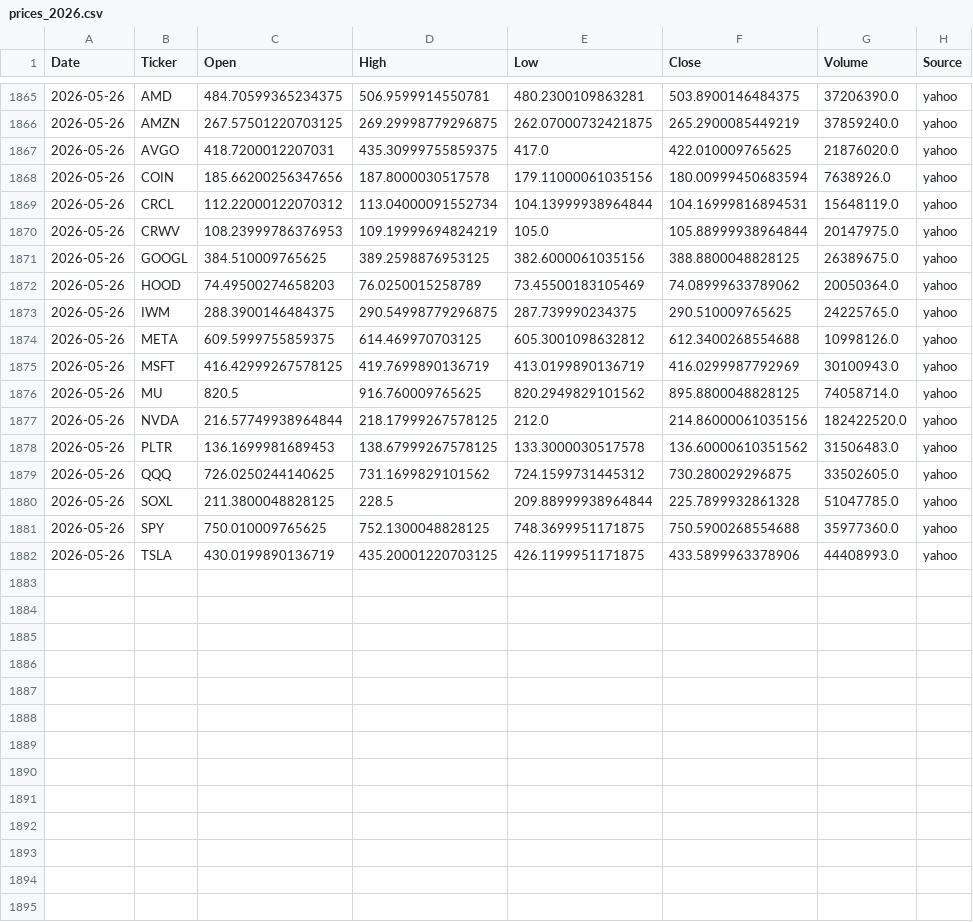
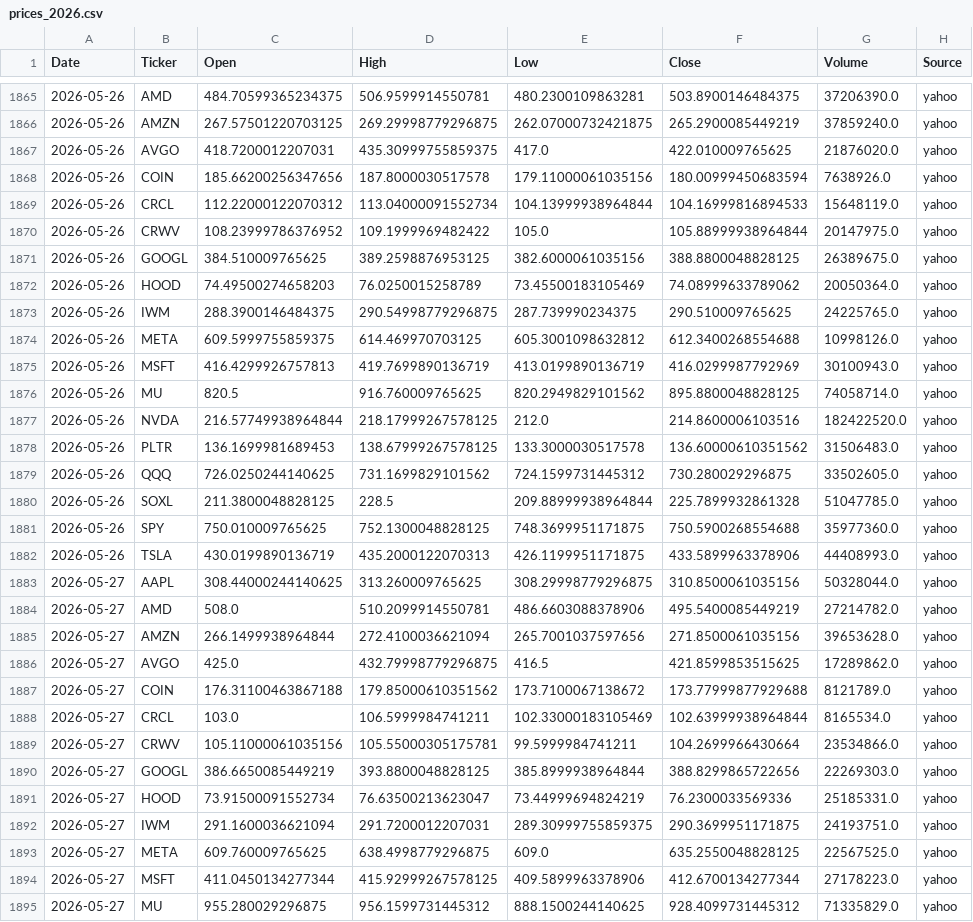
Before and after one commit to Frankyyyyyyyyyy/KDJ-Pattern-Scanner_V3, a CSV file: price_cache/prices_2026.csv, drawn as a sheet; only a part is shown, gaps mark what is left out; the diff covers the shown part only.

```diff
--- a/price_cache/prices_2026.csv
+++ b/price_cache/prices_2026.csv
@@ -1868,4 +1868,4 @@
 2026-05-26,COIN,185.66200256347656,187.8000030517578,179.11000061035156,180.00999450683594,7638926.0,yahoo
-2026-05-26,CRCL,112.22000122070312,113.04000091552734,104.13999938964844,104.16999816894531,15648119.0,yahoo
-2026-05-26,CRWV,108.23999786376953,109.19999694824219,105.0,105.88999938964844,20147975.0,yahoo
+2026-05-26,CRCL,112.22000122070312,113.04000091552734,104.13999938964844,104.16999816894533,15648119.0,yahoo
+2026-05-26,CRWV,108.23999786376952,109.1999969482422,105.0,105.88999938964844,20147975.0,yahoo
 2026-05-26,GOOGL,384.510009765625,389.2598876953125,382.6000061035156,388.8800048828125,26389675.0,yahoo
@@ -1874,5 +1874,5 @@
 2026-05-26,META,609.5999755859375,614.469970703125,605.3001098632812,612.3400268554688,10998126.0,yahoo
-2026-05-26,MSFT,416.42999267578125,419.7699890136719,413.0199890136719,416.0299987792969,30100943.0,yahoo
+2026-05-26,MSFT,416.4299926757813,419.7699890136719,413.0199890136719,416.0299987792969,30100943.0,yahoo
 2026-05-26,MU,820.5,916.760009765625,820.2949829101562,895.8800048828125,74058714.0,yahoo
-2026-05-26,NVDA,216.57749938964844,218.17999267578125,212.0,214.86000061035156,182422520.0,yahoo
+2026-05-26,NVDA,216.57749938964844,218.17999267578125,212.0,214.8600006103516,182422520.0,yahoo
 2026-05-26,PLTR,136.1699981689453,138.67999267578125,133.3000030517578,136.60000610351562,31506483.0,yahoo
@@ -1881,2 +1881,15 @@
 2026-05-26,SPY,750.010009765625,752.1300048828125,748.3699951171875,750.5900268554688,35977360.0,yahoo
-2026-05-26,TSLA,430.0199890136719,435.20001220703125,426.1199951171875,433.5899963378906,44408993.0,yahoo
+2026-05-26,TSLA,430.0199890136719,435.2000122070313,426.1199951171875,433.5899963378906,44408993.0,yahoo
+2026-05-27,AAPL,308.44000244140625,313.260009765625,308.29998779296875,310.8500061035156,50328044.0,yahoo
+2026-05-27,AMD,508.0,510.2099914550781,486.6603088378906,495.5400085449219,27214782.0,yahoo
+2026-05-27,AMZN,266.1499938964844,272.4100036621094,265.7001037597656,271.8500061035156,39653628.0,yahoo
+2026-05-27,AVGO,425.0,432.79998779296875,416.5,421.8599853515625,17289862.0,yahoo
+2026-05-27,COIN,176.31100463867188,179.85000610351562,173.7100067138672,173.77999877929688,8121789.0,yahoo
+2026-05-27,CRCL,103.0,106.5999984741211,102.33000183105469,102.63999938964844,8165534.0,yahoo
+2026-05-27,CRWV,105.11000061035156,105.55000305175781,99.5999984741211,104.2699966430664,23534866.0,yahoo
+2026-05-27,GOOGL,386.6650085449219,393.8800048828125,385.8999938964844,388.8299865722656,22269303.0,yahoo
+2026-05-27,HOOD,73.91500091552734,76.63500213623047,73.44999694824219,76.2300033569336,25185331.0,yahoo
+2026-05-27,IWM,291.1600036621094,291.7200012207031,289.30999755859375,290.3699951171875,24193751.0,yahoo
+2026-05-27,META,609.760009765625,638.4998779296875,609.0,635.2550048828125,22567525.0,yahoo
+2026-05-27,MSFT,411.0450134277344,415.92999267578125,409.5899963378906,412.6700134277344,27178223.0,yahoo
+2026-05-27,MU,955.280029296875,956.1599731445312,888.1500244140625,928.4099731445312,71335829.0,yahoo
```
Also changed, not shown: 6 added rows and 2 edited cells elsewhere in this file, signals_2026Q2.csv, signals_latest.csv.
